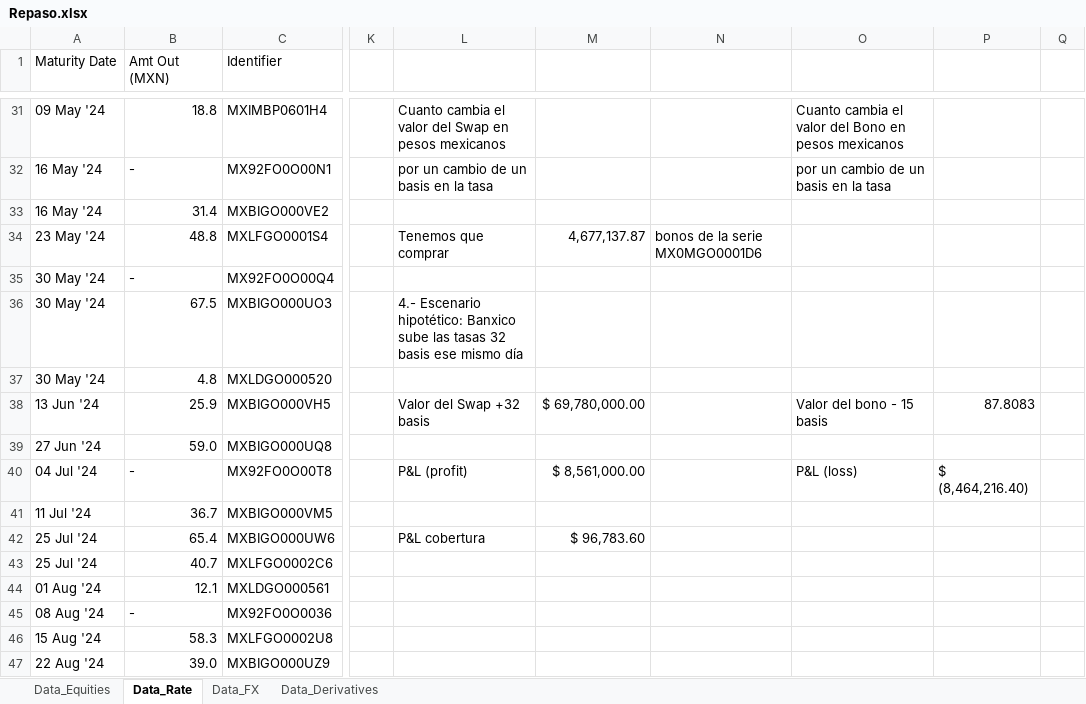
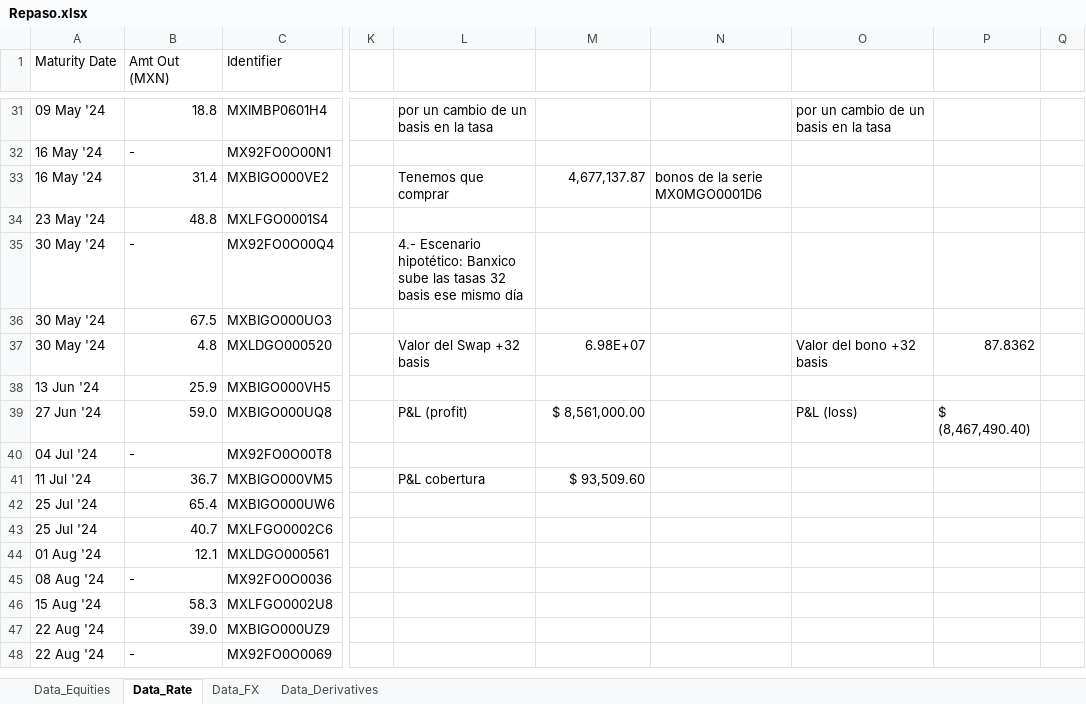
Before and after one commit to zayo1511/AdminDeRiesgos, an Excel workbook: Riesgo de mercado/Repaso.xlsx, sheet Data_Rate, drawn as a sheet; only a part is shown, gaps mark what is left out; the shorter side is filled out with more unchanged rows; values as stored, in another font and other column widths than the file's, no cell formats; charts and pictures not drawn; the diff covers the shown part only; the diff names each change by its address in the sheet, - before the commit and + after, or states it on an @@ line.

```diff
--- a/Riesgo de mercado/Repaso.xlsx (sheet Data_Rate)
+++ b/Riesgo de mercado/Repaso.xlsx (sheet Data_Rate)
-L31: Cuanto cambia el valor del Swap en pesos mexicanos
+L31: por un cambio de un basis en la tasa
-O31: Cuanto cambia el valor del Bono en pesos mexicanos
+O31: por un cambio de un basis en la tasa
-L32: por un cambio de un basis en la tasa
+L32: (empty)
-O32: por un cambio de un basis en la tasa
+O32: (empty)
-L33: (empty)
+L33: Tenemos que comprar
-M33: (empty)
+M33: 4,677,137.87
-N33: (empty)
+N33: bonos de la serie MX0MGO0001D6
-L34: Tenemos que comprar
+L34: (empty)
-M34: 4,677,137.87
+M34: (empty)
-N34: bonos de la serie MX0MGO0001D6
+N34: (empty)
-L35: (empty)
+L35: 4.- Escenario hipotético: Banxico sube las tasas 32 basis ese mismo día
-L36: 4.- Escenario hipotético: Banxico sube las tasas 32 basis ese mismo día
+L36: (empty)
-L37: (empty)
+L37: Valor del Swap +32 basis
-M37: (empty)
+M37: 6.98E+07
-O37: (empty)
+O37: Valor del bono +32 basis
-P37: (empty)
+P37: 87.8362
-L38: Valor del Swap +32 basis
+L38: (empty)
-M38: $ 69,780,000.00
+M38: (empty)
-O38: Valor del bono - 15 basis
+O38: (empty)
-P38: 87.8083
+P38: (empty)
-L39: (empty)
+L39: P&L (profit)
-M39: (empty)
+M39: $ 8,561,000.00
-O39: (empty)
+O39: P&L (loss)
-P39: (empty)
+P39: $ (8,467,490.40)
-L40: P&L (profit)
+L40: (empty)
-M40: $ 8,561,000.00
+M40: (empty)
-O40: P&L (loss)
+O40: (empty)
-P40: $ (8,464,216.40)
+P40: (empty)
-L41: (empty)
+L41: P&L cobertura
-M41: (empty)
+M41: $ 93,509.60
-L42: P&L cobertura
+L42: (empty)
-M42: $ 96,783.60
+M42: (empty)
```
Also changed, not shown: 69 edited cells elsewhere in this sheet, cell formats, charts or pictures, 1 other file.
